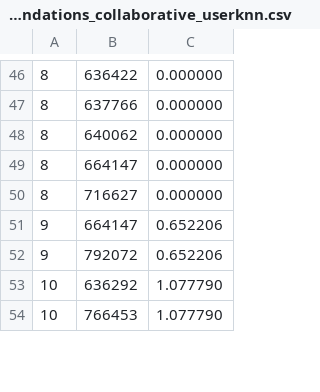
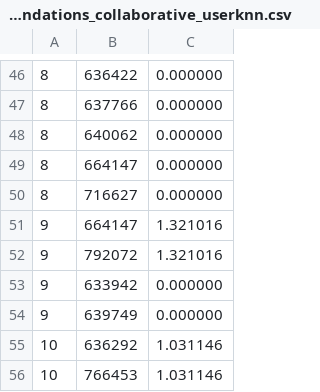
Before and after one commit to Per-Starke/NutritionRecSys, a CSV file: Predicted_ratings_data/recommendations_collaborative_userknn.csv, drawn as a sheet; only a part is shown, gaps mark what is left out; the diff covers the shown part only.

```diff
--- a/Predicted_ratings_data/recommendations_collaborative_userknn.csv
+++ b/Predicted_ratings_data/recommendations_collaborative_userknn.csv
@@ -50,5 +50,7 @@
 8, 716627, 0.000000
-9, 664147, 0.652206
-9, 792072, 0.652206
-10, 636292, 1.077790
-10, 766453, 1.077790
+9, 664147, 1.321016
+9, 792072, 1.321016
+9, 633942, 0.000000
+9, 639749, 0.000000
+10, 636292, 1.031146
+10, 766453, 1.031146
```
Also changed, not shown: 5 added rows, 2 removed rows and 12 edited cells elsewhere in this file, Predicted_ratings_data/recommendations_collaborative_itemknn.csv, Predicted_ratings_data/recommendations_content_based.csv, 4 other files.
